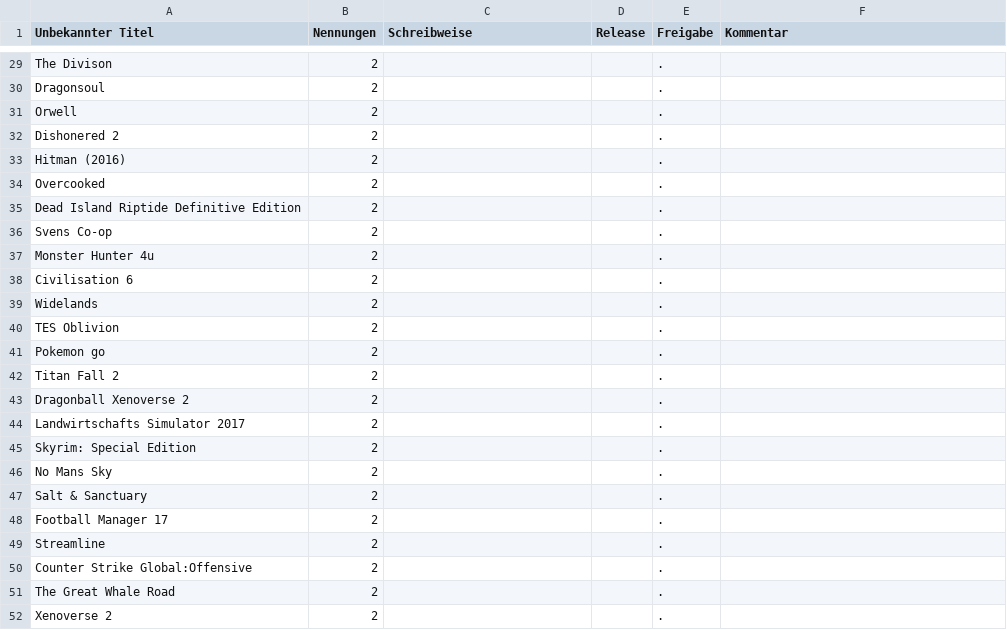
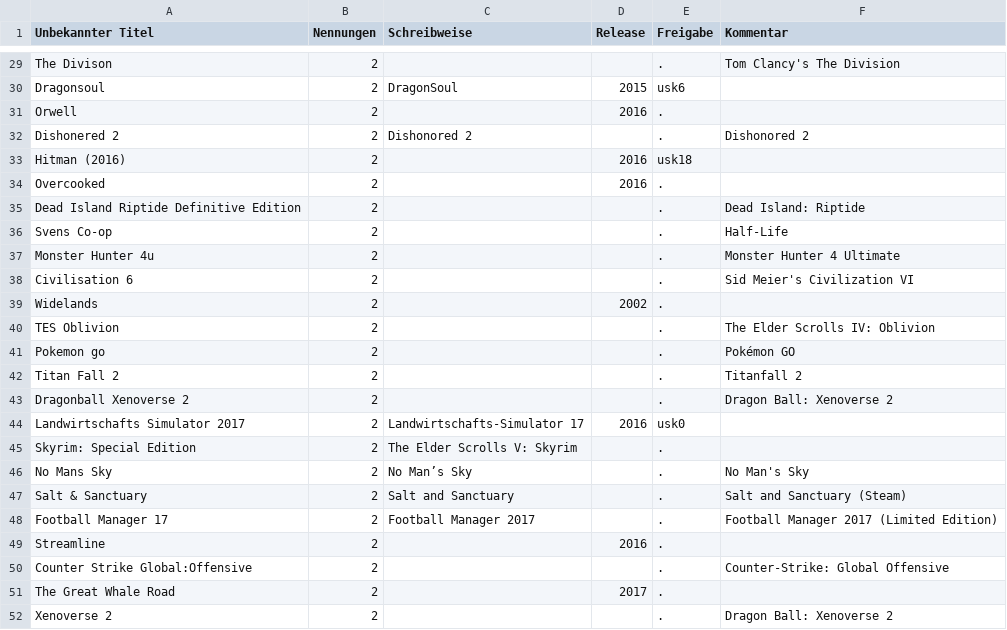
Before and after one commit to VDVC/Survey, a TSV file: daten/neue-titel.tsv, drawn as a sheet; only a part is shown, gaps mark what is left out; the diff covers the shown part only.

```diff
--- a/daten/neue-titel.tsv
+++ b/daten/neue-titel.tsv
@@ -29,24 +29,24 @@
-"The Divison"	2	""		"."	""
-"Dragonsoul"	2	""		"."	""
-"Orwell"	2	""		"."	""
-"Dishonered 2"	2	""		"."	""
-"Hitman (2016)"	2	""		"."	""
-"Overcooked"	2	""		"."	""
-"Dead Island Riptide Definitive Edition"	2	""		"."	""
-"Svens Co-op"	2	""		"."	""
-"Monster Hunter 4u"	2	""		"."	""
-"Civilisation 6"	2	""		"."	""
-"Widelands"	2	""		"."	""
-"TES Oblivion"	2	""		"."	""
-"Pokemon go"	2	""		"."	""
-"Titan Fall 2"	2	""		"."	""
-"Dragonball Xenoverse 2"	2	""		"."	""
-"Landwirtschafts Simulator 2017"	2	""		"."	""
-"Skyrim: Special Edition"	2	""		"."	""
-"No Mans Sky"	2	""		"."	""
-"Salt & Sanctuary"	2	""		"."	""
-"Football Manager 17"	2	""		"."	""
-"Streamline"	2	""		"."	""
-"Counter Strike Global:Offensive"	2	""		"."	""
-"The Great Whale Road"	2	""		"."	""
-"Xenoverse 2"	2	""		"."	""
+"The Divison"	2	""		"."	"Tom Clancy's The Division"
+"Dragonsoul"	2	"DragonSoul"	2015	"usk6"	""
+"Orwell"	2	""	2016	"."	""
+"Dishonered 2"	2	"Dishonored 2"		"."	"Dishonored 2"
+"Hitman (2016)"	2	""	2016	"usk18"	""
+"Overcooked"	2	""	2016	"."	""
+"Dead Island Riptide Definitive Edition"	2	""		"."	"Dead Island: Riptide"
+"Svens Co-op"	2	""		"."	"Half-Life"
+"Monster Hunter 4u"	2	""		"."	"Monster Hunter 4 Ultimate"
+"Civilisation 6"	2	""		"."	"Sid Meier's Civilization VI"
+"Widelands"	2	""	2002	"."	""
+"TES Oblivion"	2	""		"."	"The Elder Scrolls IV: Oblivion"
+"Pokemon go"	2	""		"."	"Pokémon GO"
+"Titan Fall 2"	2	""		"."	"Titanfall 2"
+"Dragonball Xenoverse 2"	2	""		"."	"Dragon Ball: Xenoverse 2"
+"Landwirtschafts Simulator 2017"	2	"Landwirtschafts-Simulator 17"	2016	"usk0"	""
+"Skyrim: Special Edition"	2	"The Elder Scrolls V: Skyrim"		"."	""
+"No Mans Sky"	2	"No Man’s Sky"		"."	"No Man's Sky"
+"Salt & Sanctuary"	2	"Salt and Sanctuary"		"."	"Salt and Sanctuary (Steam)"
+"Football Manager 17"	2	"Football Manager 2017"		"."	"Football Manager 2017 (Limited Edition)"
+"Streamline"	2	""	2016	"."	""
+"Counter Strike Global:Offensive"	2	""		"."	"Counter-Strike: Global Offensive"
+"The Great Whale Road"	2	""	2017	"."	""
+"Xenoverse 2"	2	""		"."	"Dragon Ball: Xenoverse 2"
```
Also changed, not shown: 58 edited cells elsewhere in this file.
